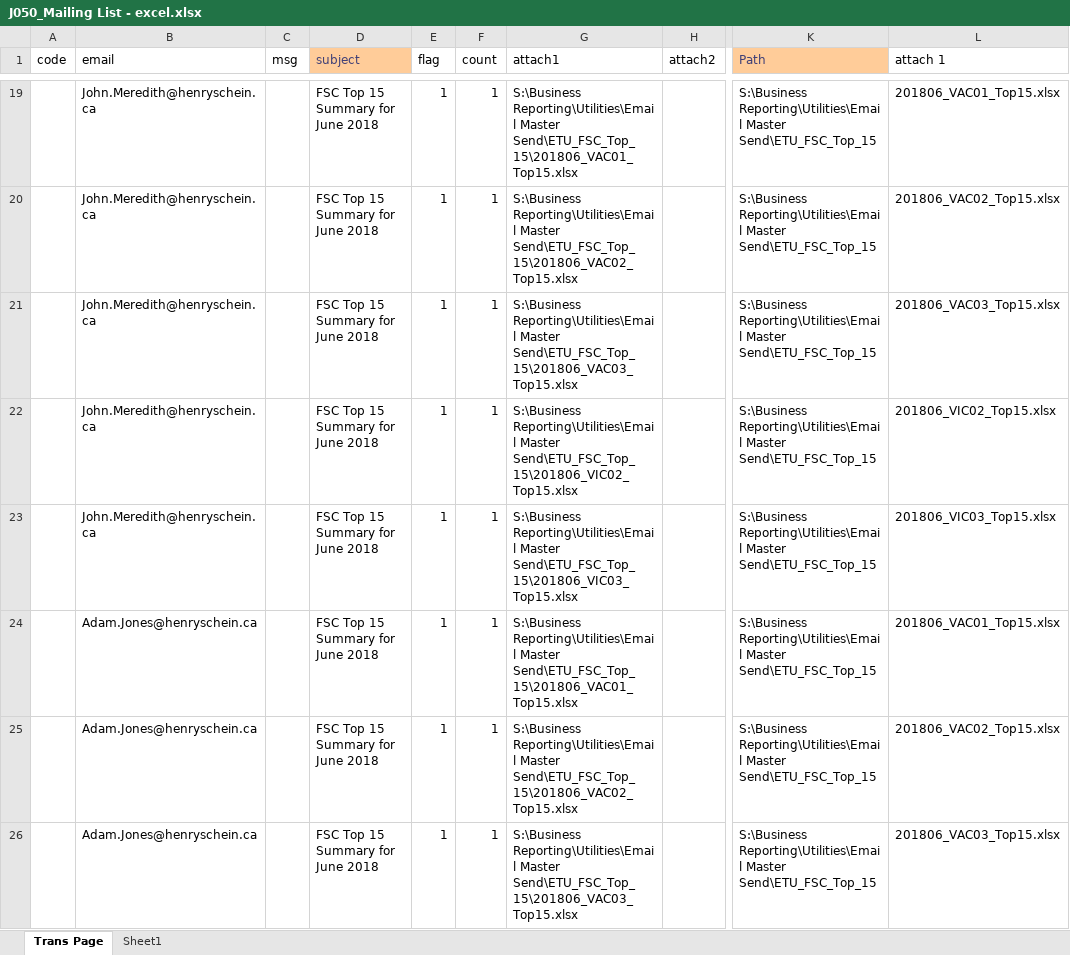
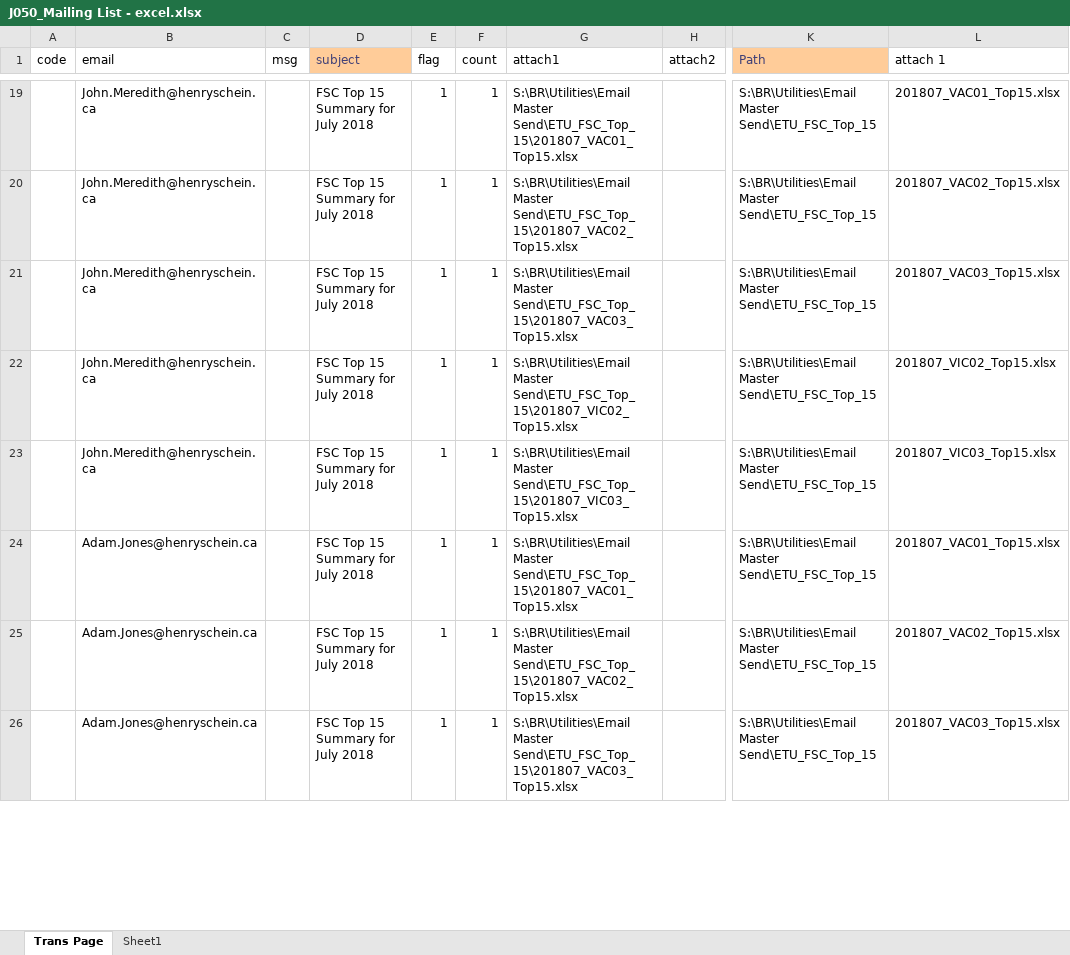
Before and after one commit to HSCanada/BRPoSh, an Excel workbook: BR_Mailer/J050_TOP15_FSC_BR/J050_Mailing List - excel.xlsx, sheet Trans Page, drawn as a sheet; only a part is shown, gaps mark what is left out; values as stored, in another font and other column widths than the file's, no borders; the diff covers the shown part only; the diff names each change by its address in the sheet, - before the commit and + after, or states it on an @@ line.

```diff
--- a/BR_Mailer/J050_TOP15_FSC_BR/J050_Mailing List - excel.xlsx (sheet Trans Page)
+++ b/BR_Mailer/J050_TOP15_FSC_BR/J050_Mailing List - excel.xlsx (sheet Trans Page)
-D19:D26 (subject): FSC Top 15 Summary for June 2018
+D19:D26 (subject): FSC Top 15 Summary for July 2018
-G19 (attach1): S:\Business Reporting\Utilities\Email Master Send\ETU_FSC_Top_15\201806_VAC01_Top15.xlsx
+G19 (attach1): S:\BR\Utilities\Email Master Send\ETU_FSC_Top_15\201807_VAC01_Top15.xlsx
-K19:K26 (Path): S:\Business Reporting\Utilities\Email Master Send\ETU_FSC_Top_15
+K19:K26 (Path): S:\BR\Utilities\Email Master Send\ETU_FSC_Top_15
-L19 (attach 1): 201806_VAC01_Top15.xlsx
+L19 (attach 1): 201807_VAC01_Top15.xlsx
-G20 (attach1): S:\Business Reporting\Utilities\Email Master Send\ETU_FSC_Top_15\201806_VAC02_Top15.xlsx
+G20 (attach1): S:\BR\Utilities\Email Master Send\ETU_FSC_Top_15\201807_VAC02_Top15.xlsx
-L20 (attach 1): 201806_VAC02_Top15.xlsx
+L20 (attach 1): 201807_VAC02_Top15.xlsx
-G21 (attach1): S:\Business Reporting\Utilities\Email Master Send\ETU_FSC_Top_15\201806_VAC03_Top15.xlsx
+G21 (attach1): S:\BR\Utilities\Email Master Send\ETU_FSC_Top_15\201807_VAC03_Top15.xlsx
-L21 (attach 1): 201806_VAC03_Top15.xlsx
+L21 (attach 1): 201807_VAC03_Top15.xlsx
-G22 (attach1): S:\Business Reporting\Utilities\Email Master Send\ETU_FSC_Top_15\201806_VIC02_Top15.xlsx
+G22 (attach1): S:\BR\Utilities\Email Master Send\ETU_FSC_Top_15\201807_VIC02_Top15.xlsx
-L22 (attach 1): 201806_VIC02_Top15.xlsx
+L22 (attach 1): 201807_VIC02_Top15.xlsx
-G23 (attach1): S:\Business Reporting\Utilities\Email Master Send\ETU_FSC_Top_15\201806_VIC03_Top15.xlsx
+G23 (attach1): S:\BR\Utilities\Email Master Send\ETU_FSC_Top_15\201807_VIC03_Top15.xlsx
-L23 (attach 1): 201806_VIC03_Top15.xlsx
+L23 (attach 1): 201807_VIC03_Top15.xlsx
-G24 (attach1): S:\Business Reporting\Utilities\Email Master Send\ETU_FSC_Top_15\201806_VAC01_Top15.xlsx
+G24 (attach1): S:\BR\Utilities\Email Master Send\ETU_FSC_Top_15\201807_VAC01_Top15.xlsx
-L24 (attach 1): 201806_VAC01_Top15.xlsx
+L24 (attach 1): 201807_VAC01_Top15.xlsx
-G25 (attach1): S:\Business Reporting\Utilities\Email Master Send\ETU_FSC_Top_15\201806_VAC02_Top15.xlsx
+G25 (attach1): S:\BR\Utilities\Email Master Send\ETU_FSC_Top_15\201807_VAC02_Top15.xlsx
-L25 (attach 1): 201806_VAC02_Top15.xlsx
+L25 (attach 1): 201807_VAC02_Top15.xlsx
-G26 (attach1): S:\Business Reporting\Utilities\Email Master Send\ETU_FSC_Top_15\201806_VAC03_Top15.xlsx
+G26 (attach1): S:\BR\Utilities\Email Master Send\ETU_FSC_Top_15\201807_VAC03_Top15.xlsx
-L26 (attach 1): 201806_VAC03_Top15.xlsx
+L26 (attach 1): 201807_VAC03_Top15.xlsx
```
Also changed, not shown: 204 edited cells elsewhere in this sheet, sheet Sheet1, formulas that keep their value, BR_Mailer/J021_DS_FSC/J021_Mailing_List-Excel.xlsx, BR_Mailer/J030_COM_FSC/J030_Mailing_List - Excel.xlsx, 20 other files.
